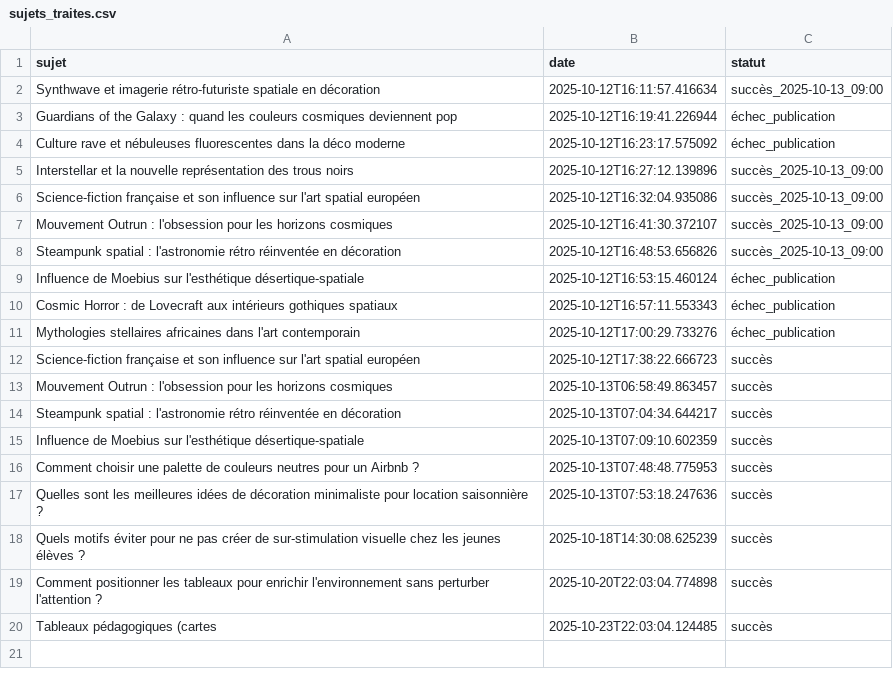
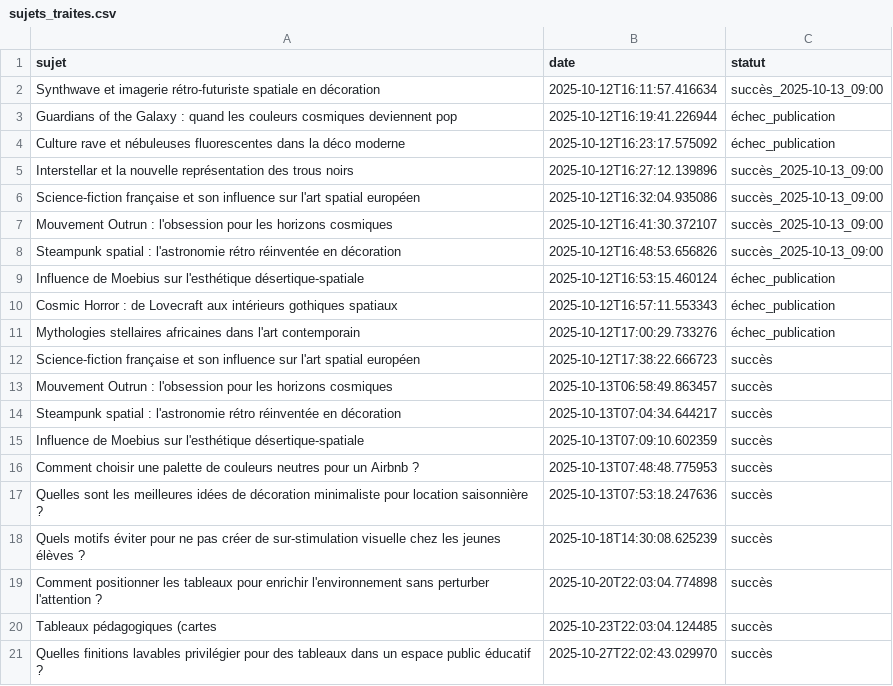
Before and after one commit to Metalosmose21/Ecole-2, a CSV file: sujets_traites.csv, drawn as a sheet.

```diff
--- a/sujets_traites.csv
+++ b/sujets_traites.csv
@@ -20 +20,2 @@ Comment positionner les tableaux pour enrichir l'environnement sans perturber l'
 Tableaux pédagogiques (cartes,2025-10-23T22:03:04.124485,succès
+Quelles finitions lavables privilégier pour des tableaux dans un espace public éducatif ?,2025-10-27T22:02:43.029970,succès
```
Also changed, not shown: sujets.csv.
